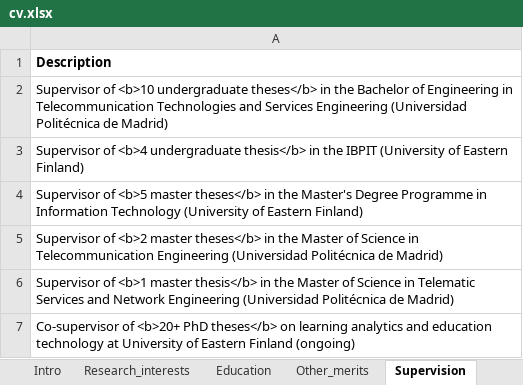
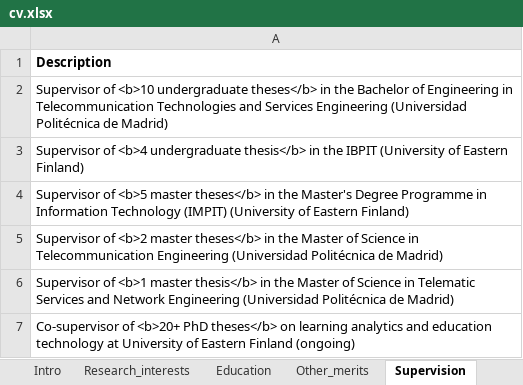
Before and after one commit to sonsoleslp/sonsoleslp.github.io, an Excel workbook: cv.xlsx, sheet Supervision, drawn as a sheet; values as stored, in another font and other column widths than the file's, no borders; charts and pictures not drawn; the diff names each change by its address in the sheet, - before the commit and + after, or states it on an @@ line.

```diff
--- a/cv.xlsx (sheet Supervision)
+++ b/cv.xlsx (sheet Supervision)
-A4: …Information Technology (University of…
+A4: …Information Technology (IMPIT) (University of…
```
Also changed, not shown: sheet Publications, sheet Under review, sheet Software, 29 other files.
